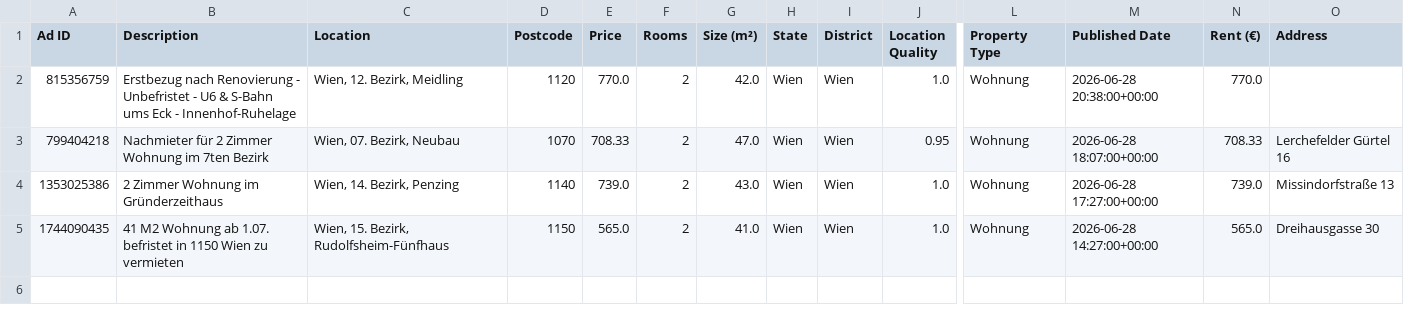
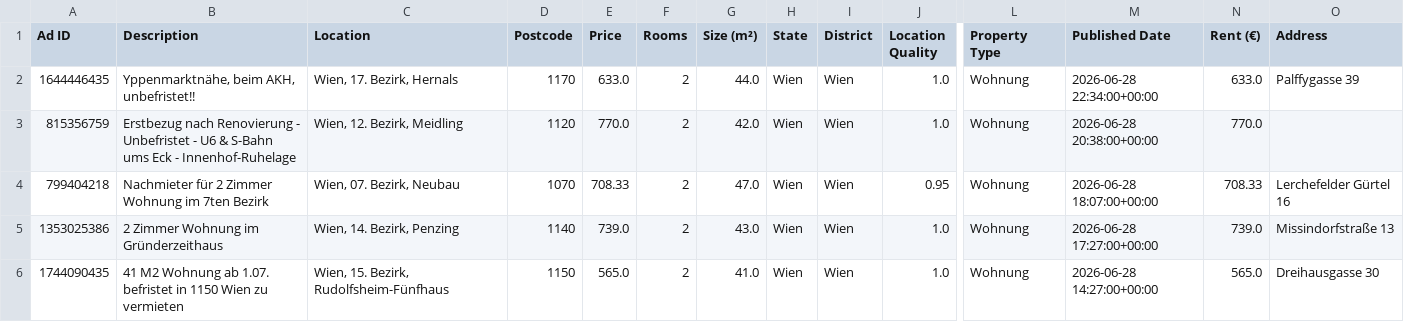
Before and after one commit to AthomsG/renting-in-vienna, a CSV file: check_these.csv, drawn as a sheet; only a part is shown, gaps mark what is left out; rows hold the shown columns only; the diff names each change by its address in the sheet, - before the commit and + after, or states it on an @@ line.

```diff
--- a/check_these.csv
+++ b/check_these.csv
+row 2: 1644446435 | Yppenmarktnähe, beim AKH, unbefristet!! | Wien, 17. Bezirk, Hernals | 1170 | 633.0 | 2 | 44.0 | Wien | Wien | 1.0 | Wohnung | 2026-06-28 22:34:00+00:00 | 633.0 | Palffygasse 39
```
Also changed, not shown: listings/rental_data.csv, 1 other file.
